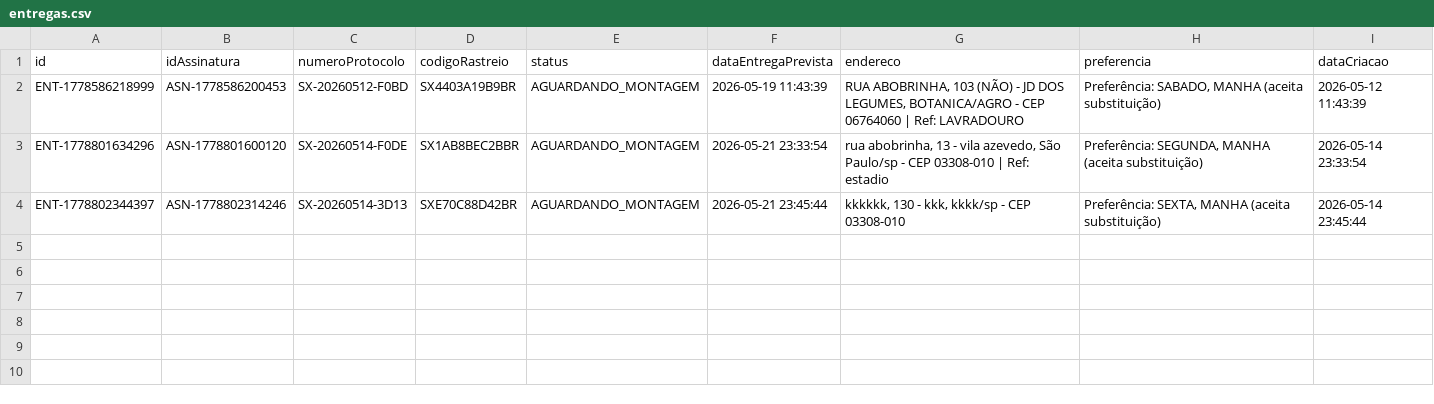
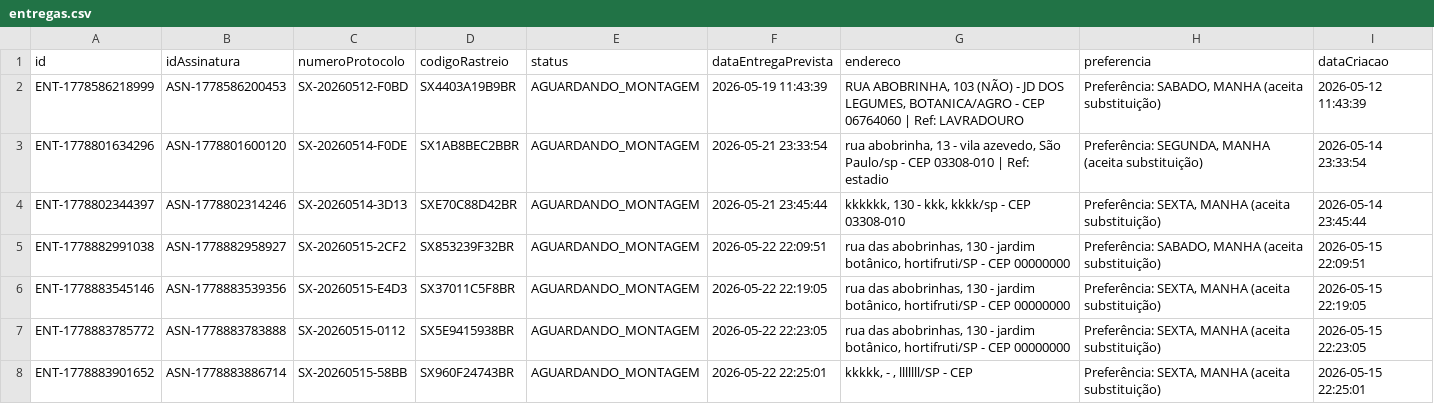
Before and after one commit to thiago678/feira-assinatura, a CSV file: santa-xepa-spring/data/entregas.csv, drawn as a sheet; the diff names each change by its address in the sheet, - before the commit and + after, or states it on an @@ line.

```diff
--- a/santa-xepa-spring/data/entregas.csv
+++ b/santa-xepa-spring/data/entregas.csv
+row 5: ENT-1778882991038 | ASN-1778882958927 | SX-20260515-2CF2 | SX853239F32BR | AGUARDANDO_MONTAGEM | 2026-05-22 22:09:51 | rua das abobrinhas, 130 - jardim botânico, hortifruti/SP - CEP 00000000 | Preferência: SABADO, MANHA (aceita substituição) | 2026-05-15 22:09:51
+row 6: ENT-1778883545146 | ASN-1778883539356 | SX-20260515-E4D3 | SX37011C5F8BR | AGUARDANDO_MONTAGEM | 2026-05-22 22:19:05 | rua das abobrinhas, 130 - jardim botânico, hortifruti/SP - CEP 00000000 | Preferência: SEXTA, MANHA (aceita substituição) | 2026-05-15 22:19:05
+row 7: ENT-1778883785772 | ASN-1778883783888 | SX-20260515-0112 | SX5E9415938BR | AGUARDANDO_MONTAGEM | 2026-05-22 22:23:05 | rua das abobrinhas, 130 - jardim botânico, hortifruti/SP - CEP 00000000 | Preferência: SEXTA, MANHA (aceita substituição) | 2026-05-15 22:23:05
+row 8: ENT-1778883901652 | ASN-1778883886714 | SX-20260515-58BB | SX960F24743BR | AGUARDANDO_MONTAGEM | 2026-05-22 22:25:01 | kkkkk, - , lllllll/SP - CEP | Preferência: SEXTA, MANHA (aceita substituição) | 2026-05-15 22:25:01
```
Also changed, not shown: santa-xepa-spring/data/assinaturas.csv, santa-xepa-spring/data/cestas.csv, 5 other files.
